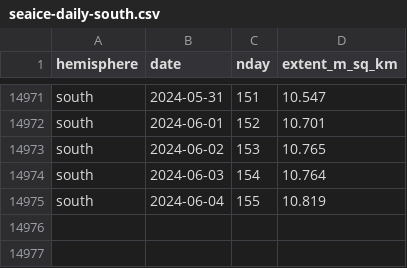
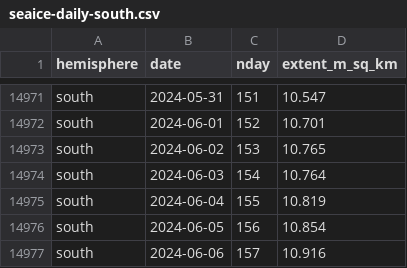
Before and after one commit to 360-info/tracker-seaice, a CSV file: data/seaice-daily-south.csv, drawn as a sheet; only a part is shown, gaps mark what is left out; the diff names each change by its address in the sheet, - before the commit and + after, or states it on an @@ line.

```diff
--- a/data/seaice-daily-south.csv
+++ b/data/seaice-daily-south.csv
+row 14976: south | 2024-06-05 | 156 | 10.854
+row 14977: south | 2024-06-06 | 157 | 10.916
```
Also changed, not shown: data/seaice-daily-north.csv, data/seaice-thisyear-north.csv, 1 other file.
